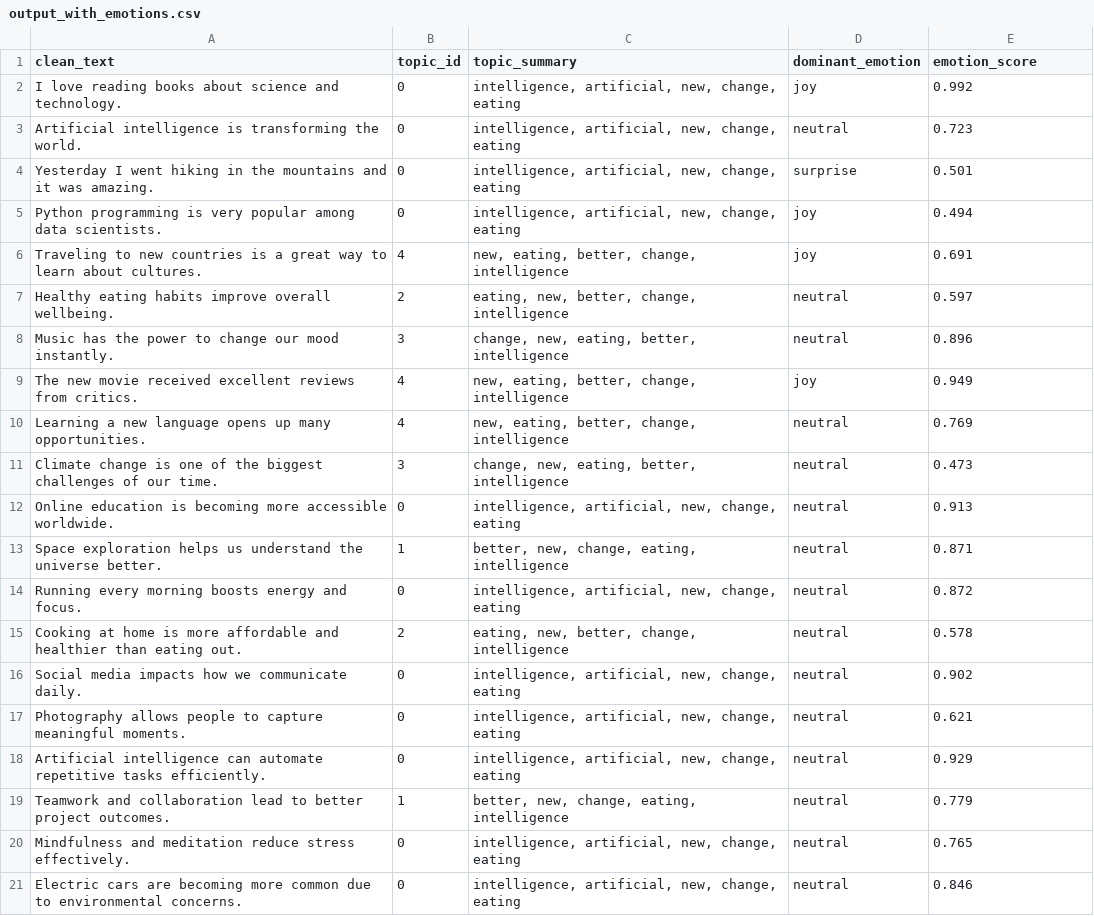
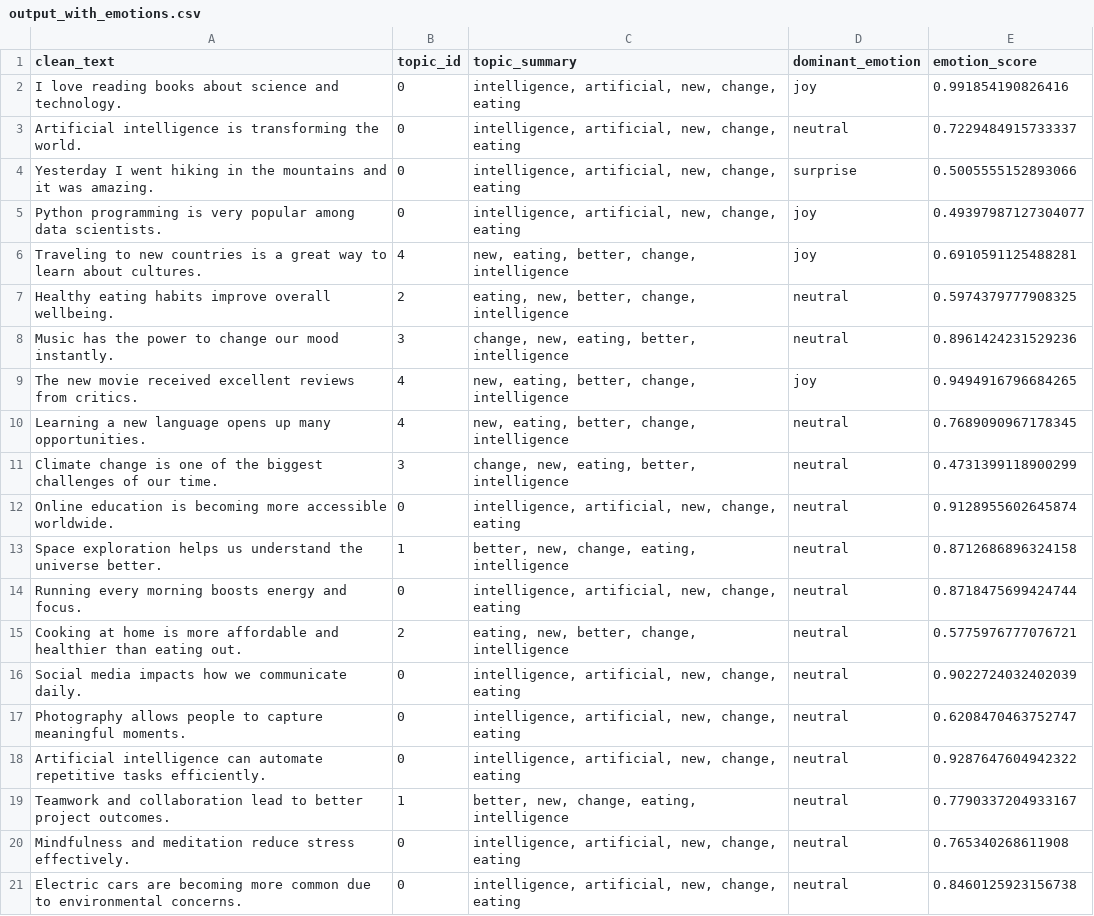
Before and after one commit to developerwawrzyniak/Inteligentny-Analizator-Emocji-i-Insight-w, a CSV file: data/output_with_emotions.csv, drawn as a sheet.

Commit message:
Refactor emotion analysis and topic table functions: streamline emotion prediction, enhance error handling, and improve output formatting

```diff
--- a/data/output_with_emotions.csv
+++ b/data/output_with_emotions.csv
@@ -1,21 +1,21 @@
 clean_text,topic_id,topic_summary,dominant_emotion,emotion_score
-I love reading books about science and technology.,0,"intelligence, artificial, new, change, eating",joy,0.992
-Artificial intelligence is transforming the world.,0,"intelligence, artificial, new, change, eating",neutral,0.723
-Yesterday I went hiking in the mountains and it was amazing.,0,"intelligence, artificial, new, change, eating",surprise,0.501
-Python programming is very popular among data scientists.,0,"intelligence, artificial, new, change, eating",joy,0.494
-Traveling to new countries is a great way to learn about cultures.,4,"new, eating, better, change, intelligence",joy,0.691
-Healthy eating habits improve overall wellbeing.,2,"eating, new, better, change, intelligence",neutral,0.597
-Music has the power to change our mood instantly.,3,"change, new, eating, better, intelligence",neutral,0.896
-The new movie received excellent reviews from critics.,4,"new, eating, better, change, intelligence",joy,0.949
-Learning a new language opens up many opportunities.,4,"new, eating, better, change, intelligence",neutral,0.769
-Climate change is one of the biggest challenges of our time.,3,"change, new, eating, better, intelligence",neutral,0.473
-Online education is becoming more accessible worldwide.,0,"intelligence, artificial, new, change, eating",neutral,0.913
-Space exploration helps us understand the universe better.,1,"better, new, change, eating, intelligence",neutral,0.871
-Running every morning boosts energy and focus.,0,"intelligence, artificial, new, change, eating",neutral,0.872
-Cooking at home is more affordable and healthier than eating out.,2,"eating, new, better, change, intelligence",neutral,0.578
-Social media impacts how we communicate daily.,0,"intelligence, artificial, new, change, eating",neutral,0.902
-Photography allows people to capture meaningful moments.,0,"intelligence, artificial, new, change, eating",neutral,0.621
-Artificial intelligence can automate repetitive tasks efficiently.,0,"intelligence, artificial, new, change, eating",neutral,0.929
-Teamwork and collaboration lead to better project outcomes.,1,"better, new, change, eating, intelligence",neutral,0.779
-Mindfulness and meditation reduce stress effectively.,0,"intelligence, artificial, new, change, eating",neutral,0.765
-Electric cars are becoming more common due to environmental concerns.,0,"intelligence, artificial, new, change, eating",neutral,0.846
+I love reading books about science and technology.,0,"intelligence, artificial, new, change, eating",joy,0.991854190826416
+Artificial intelligence is transforming the world.,0,"intelligence, artificial, new, change, eating",neutral,0.7229484915733337
+Yesterday I went hiking in the mountains and it was amazing.,0,"intelligence, artificial, new, change, eating",surprise,0.5005555152893066
+Python programming is very popular among data scientists.,0,"intelligence, artificial, new, change, eating",joy,0.49397987127304077
+Traveling to new countries is a great way to learn about cultures.,4,"new, eating, better, change, intelligence",joy,0.6910591125488281
+Healthy eating habits improve overall wellbeing.,2,"eating, new, better, change, intelligence",neutral,0.5974379777908325
+Music has the power to change our mood instantly.,3,"change, new, eating, better, intelligence",neutral,0.8961424231529236
+The new movie received excellent reviews from critics.,4,"new, eating, better, change, intelligence",joy,0.9494916796684265
+Learning a new language opens up many opportunities.,4,"new, eating, better, change, intelligence",neutral,0.7689090967178345
+Climate change is one of the biggest challenges of our time.,3,"change, new, eating, better, intelligence",neutral,0.4731399118900299
+Online education is becoming more accessible worldwide.,0,"intelligence, artificial, new, change, eating",neutral,0.9128955602645874
+Space exploration helps us understand the universe better.,1,"better, new, change, eating, intelligence",neutral,0.8712686896324158
+Running every morning boosts energy and focus.,0,"intelligence, artificial, new, change, eating",neutral,0.8718475699424744
+Cooking at home is more affordable and healthier than eating out.,2,"eating, new, better, change, intelligence",neutral,0.5775976777076721
+Social media impacts how we communicate daily.,0,"intelligence, artificial, new, change, eating",neutral,0.9022724032402039
+Photography allows people to capture meaningful moments.,0,"intelligence, artificial, new, change, eating",neutral,0.6208470463752747
+Artificial intelligence can automate repetitive tasks efficiently.,0,"intelligence, artificial, new, change, eating",neutral,0.9287647604942322
+Teamwork and collaboration lead to better project outcomes.,1,"better, new, change, eating, intelligence",neutral,0.7790337204933167
+Mindfulness and meditation reduce stress effectively.,0,"intelligence, artificial, new, change, eating",neutral,0.765340268611908
+Electric cars are becoming more common due to environmental concerns.,0,"intelligence, artificial, new, change, eating",neutral,0.8460125923156738
```
Also changed, not shown: 2 other files.
